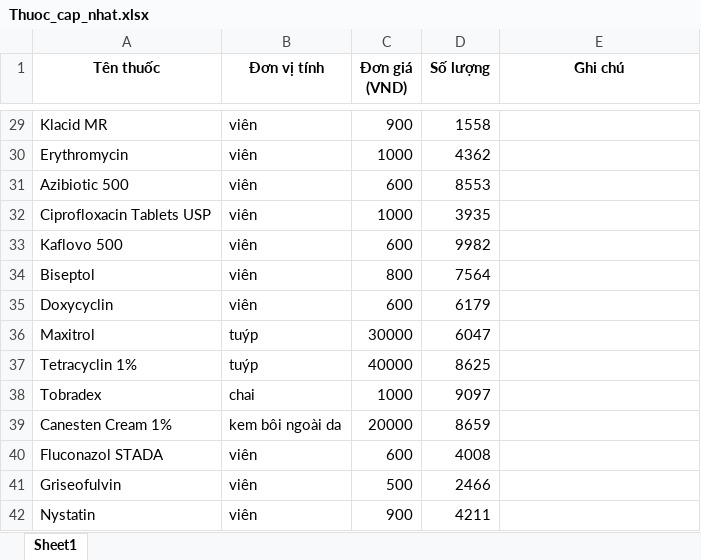
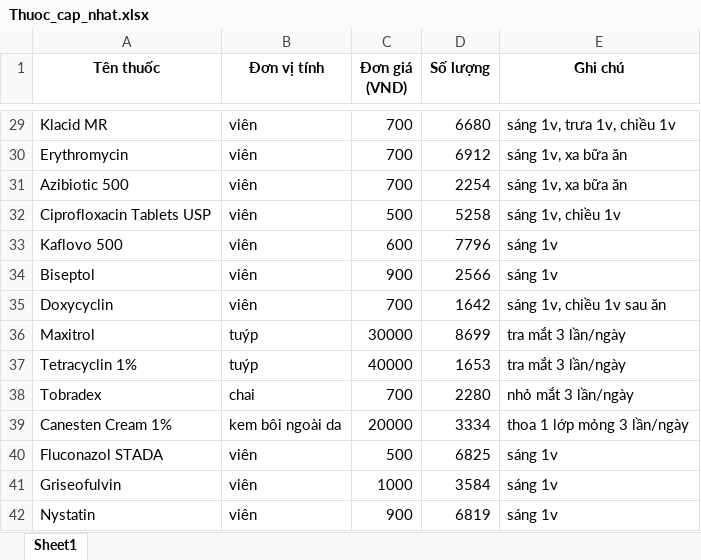
Before and after one commit to ThangWing/IS207WebProject, an Excel workbook: WebProject/database/seeders/data/Thuoc_cap_nhat.xlsx, sheet Sheet1, drawn as a sheet; only a part is shown, gaps mark what is left out; values as stored, in another font and other column widths than the file's, no borders; the diff covers the shown part only; the diff names each change by its address in the sheet, - before the commit and + after, or states it on an @@ line.

```diff
--- a/WebProject/database/seeders/data/Thuoc_cap_nhat.xlsx (sheet Sheet1)
+++ b/WebProject/database/seeders/data/Thuoc_cap_nhat.xlsx (sheet Sheet1)
-C29 (Đơn giá (VND)): 900
+C29 (Đơn giá (VND)): 700
-D29 (Số lượng): 1558
+D29 (Số lượng): 6680
-E29 (Ghi chú): (empty)
+E29 (Ghi chú): sáng 1v, trưa 1v, chiều 1v
-C30 (Đơn giá (VND)): 1000
+C30 (Đơn giá (VND)): 700
-D30 (Số lượng): 4362
+D30 (Số lượng): 6912
-E30:E31 (Ghi chú): (empty)
+E30:E31 (Ghi chú): sáng 1v, xa bữa ăn
-C31 (Đơn giá (VND)): 600
+C31 (Đơn giá (VND)): 700
-D31 (Số lượng): 8553
+D31 (Số lượng): 2254
-C32 (Đơn giá (VND)): 1000
+C32 (Đơn giá (VND)): 500
-D32 (Số lượng): 3935
+D32 (Số lượng): 5258
-E32 (Ghi chú): (empty)
+E32 (Ghi chú): sáng 1v, chiều 1v
-D33 (Số lượng): 9982
+D33 (Số lượng): 7796
-E33:E34 (Ghi chú): (empty)
+E33:E34 (Ghi chú): sáng 1v
-C34 (Đơn giá (VND)): 800
+C34 (Đơn giá (VND)): 900
-D34 (Số lượng): 7564
+D34 (Số lượng): 2566
-C35 (Đơn giá (VND)): 600
+C35 (Đơn giá (VND)): 700
-D35 (Số lượng): 6179
+D35 (Số lượng): 1642
-E35 (Ghi chú): (empty)
+E35 (Ghi chú): sáng 1v, chiều 1v sau ăn
-D36 (Số lượng): 6047
+D36 (Số lượng): 8699
-E36:E37 (Ghi chú): (empty)
+E36:E37 (Ghi chú): tra mắt 3 lần/ngày
-D37 (Số lượng): 8625
+D37 (Số lượng): 1653
-C38 (Đơn giá (VND)): 1000
+C38 (Đơn giá (VND)): 700
-D38 (Số lượng): 9097
+D38 (Số lượng): 2280
-E38 (Ghi chú): (empty)
+E38 (Ghi chú): nhỏ mắt 3 lần/ngày
-D39 (Số lượng): 8659
+D39 (Số lượng): 3334
-E39 (Ghi chú): (empty)
+E39 (Ghi chú): thoa 1 lớp mỏng 3 lần/ngày
-C40 (Đơn giá (VND)): 600
+C40 (Đơn giá (VND)): 500
-D40 (Số lượng): 4008
+D40 (Số lượng): 6825
-E40:E42 (Ghi chú): (empty)
+E40:E42 (Ghi chú): sáng 1v
-C41 (Đơn giá (VND)): 500
+C41 (Đơn giá (VND)): 1000
-D41 (Số lượng): 2466
+D41 (Số lượng): 3584
-D42 (Số lượng): 4211
+D42 (Số lượng): 6819
```
Also changed, not shown: 239 edited cells elsewhere in this sheet, 10 other files.
